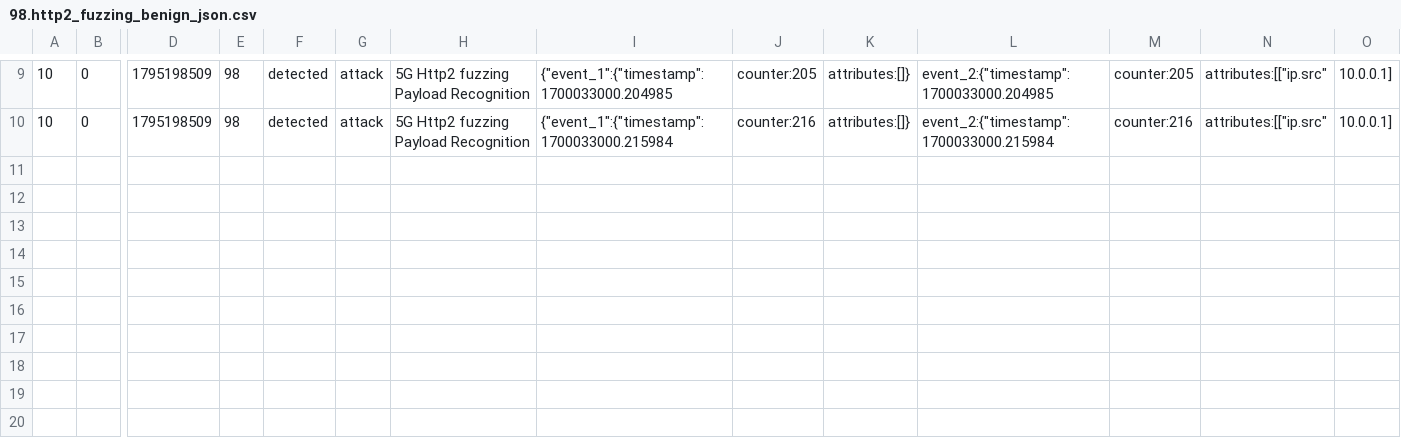
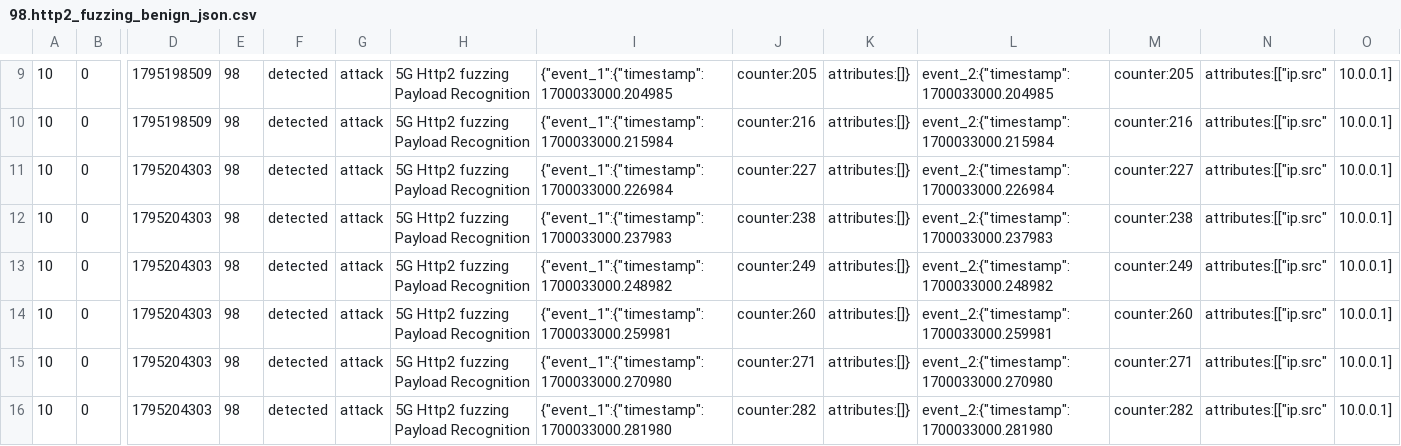
Before and after one commit to montimage-projects/mmt-security, a CSV file: check/expect/98.http2_fuzzing_benign_json.csv, drawn as a sheet; only a part is shown, gaps mark what is left out; rows hold the shown columns only; the diff names each change by its address in the sheet, - before the commit and + after, or states it on an @@ line.

```diff
--- a/check/expect/98.http2_fuzzing_benign_json.csv
+++ b/check/expect/98.http2_fuzzing_benign_json.csv
+row 11: 10 | 0 | 1795204303 | 98 | detected | attack | 5G Http2 fuzzing Payload Recognition | {"event_1":{"timestamp":1700033000.226984 | counter:227 | attributes:[]} | event_2:{"timestamp":1700033000.226984 | counter:227 | attributes:[["ip.src" | 10.0.0.1]
+row 12: 10 | 0 | 1795204303 | 98 | detected | attack | 5G Http2 fuzzing Payload Recognition | {"event_1":{"timestamp":1700033000.237983 | counter:238 | attributes:[]} | event_2:{"timestamp":1700033000.237983 | counter:238 | attributes:[["ip.src" | 10.0.0.1]
+row 13: 10 | 0 | 1795204303 | 98 | detected | attack | 5G Http2 fuzzing Payload Recognition | {"event_1":{"timestamp":1700033000.248982 | counter:249 | attributes:[]} | event_2:{"timestamp":1700033000.248982 | counter:249 | attributes:[["ip.src" | 10.0.0.1]
+row 14: 10 | 0 | 1795204303 | 98 | detected | attack | 5G Http2 fuzzing Payload Recognition | {"event_1":{"timestamp":1700033000.259981 | counter:260 | attributes:[]} | event_2:{"timestamp":1700033000.259981 | counter:260 | attributes:[["ip.src" | 10.0.0.1]
+row 15: 10 | 0 | 1795204303 | 98 | detected | attack | 5G Http2 fuzzing Payload Recognition | {"event_1":{"timestamp":1700033000.270980 | counter:271 | attributes:[]} | event_2:{"timestamp":1700033000.270980 | counter:271 | attributes:[["ip.src" | 10.0.0.1]
+row 16: 10 | 0 | 1795204303 | 98 | detected | attack | 5G Http2 fuzzing Payload Recognition | {"event_1":{"timestamp":1700033000.281980 | counter:282 | attributes:[]} | event_2:{"timestamp":1700033000.281980 | counter:282 | attributes:[["ip.src" | 10.0.0.1]
```
Also changed, not shown: 4 other files.
